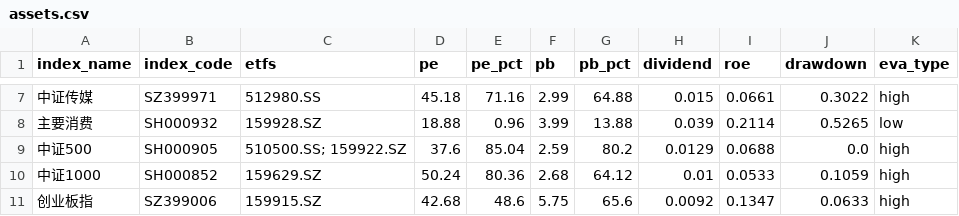
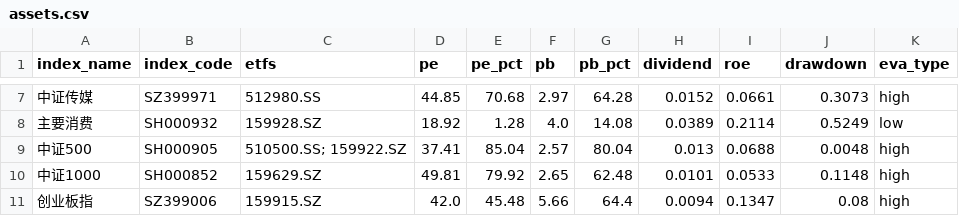
Before and after one commit to lingxuzi/etf-dashboard-auto, a CSV file: docs/assets.csv, drawn as a sheet; only a part is shown, gaps mark what is left out; the diff covers the shown part only.

```diff
--- a/docs/assets.csv
+++ b/docs/assets.csv
@@ -7,5 +7,5 @@ index_name,index_code,etfs,pe,pe_pct,pb,pb_pct,dividend,roe,drawdown,eva_type
-中证传媒,SZ399971,512980.SS,45.18,71.16,2.99,64.88,0.015,0.0661,0.3022,high
-主要消费,SH000932,159928.SZ,18.88,0.96,3.99,13.88,0.039,0.2114,0.5265,low
-中证500,SH000905,510500.SS; 159922.SZ,37.6,85.04,2.59,80.2,0.0129,0.0688,0.0,high
-中证1000,SH000852,159629.SZ,50.24,80.36,2.68,64.12,0.01,0.0533,0.1059,high
-创业板指,SZ399006,159915.SZ,42.68,48.6,5.75,65.6,0.0092,0.1347,0.0633,high
+中证传媒,SZ399971,512980.SS,44.85,70.68,2.97,64.28,0.0152,0.0661,0.3073,high
+主要消费,SH000932,159928.SZ,18.92,1.28,4.0,14.08,0.0389,0.2114,0.5249,low
+中证500,SH000905,510500.SS; 159922.SZ,37.41,85.04,2.57,80.04,0.013,0.0688,0.0048,high
+中证1000,SH000852,159629.SZ,49.81,79.92,2.65,62.48,0.0101,0.0533,0.1148,high
+创业板指,SZ399006,159915.SZ,42.0,45.48,5.66,64.4,0.0094,0.1347,0.08,high
```
Also changed, not shown: 78 edited cells elsewhere in this file.
